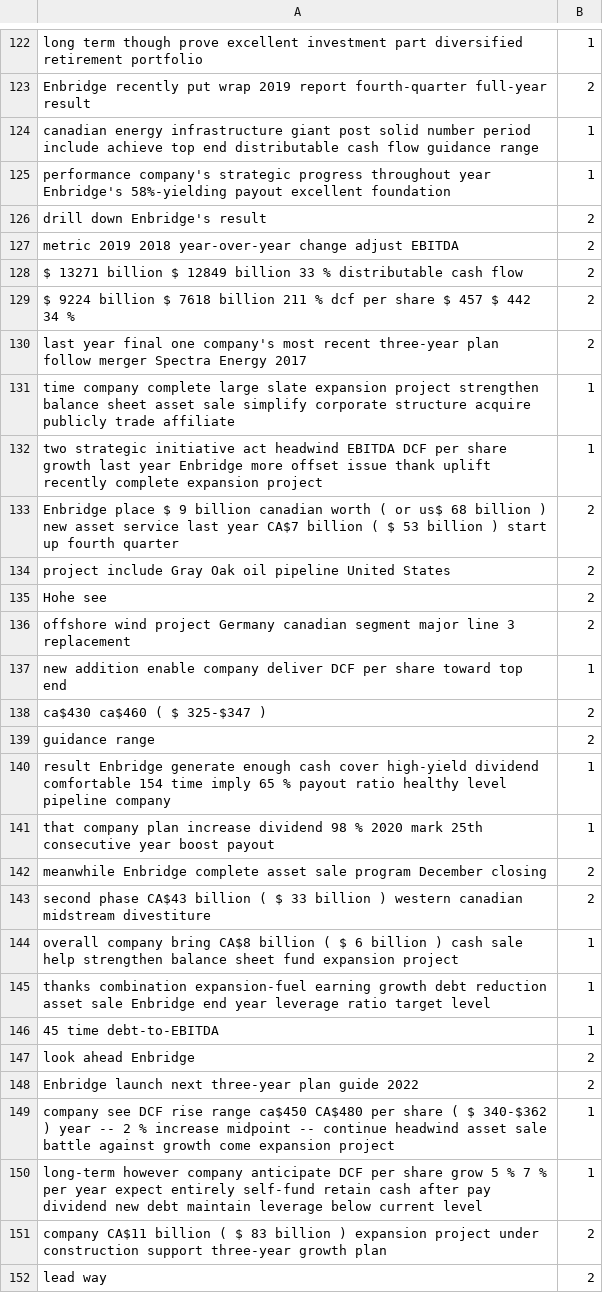
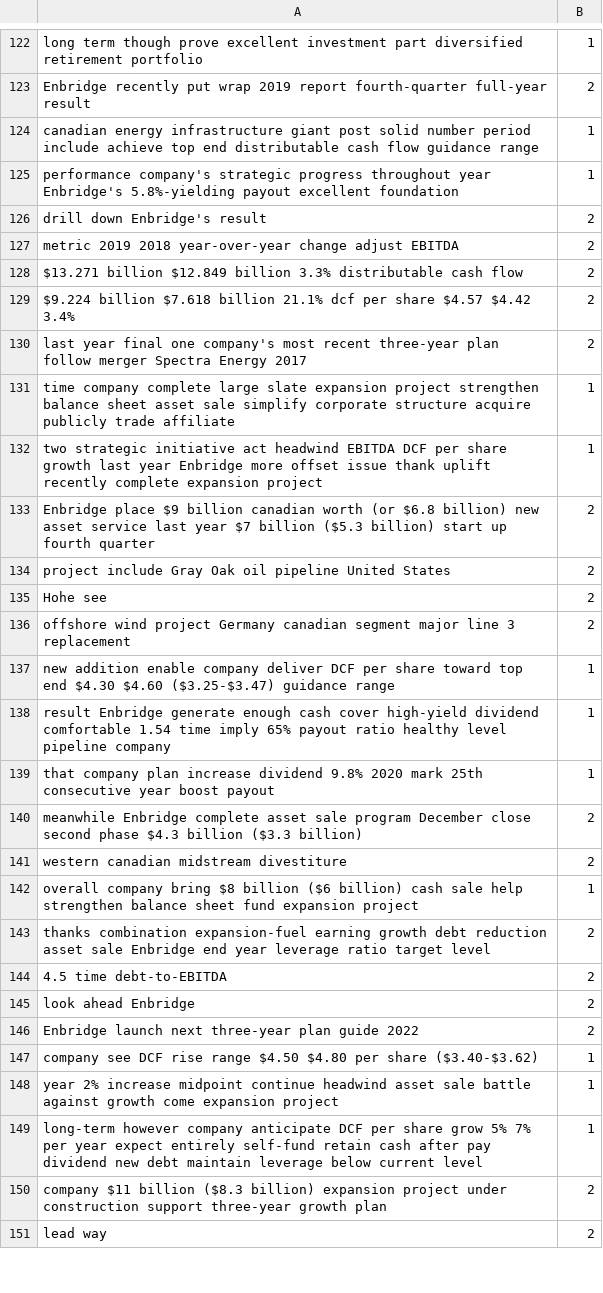
Before and after one commit to arahim1795/4079_FYP, a CSV file: data/manual_annotated.csv, drawn as a sheet; only a part is shown, gaps mark what is left out; the diff covers the shown part only.

```diff
--- a/data/manual_annotated.csv
+++ b/data/manual_annotated.csv
@@ -124,7 +124,7 @@ Enbridge recently put wrap 2019 report fourth-quarter full-year result,2
 canadian energy infrastructure giant post solid number period include achieve top end distributable cash flow guidance range,1
-performance company's strategic progress throughout year Enbridge's 58%-yielding payout excellent foundation,1
+performance company's strategic progress throughout year Enbridge's 5.8%-yielding payout excellent foundation,1
 drill down Enbridge's result,2
 metric 2019 2018 year-over-year change adjust EBITDA,2
-$ 13271 billion $ 12849 billion 33 % distributable cash flow,2
-$ 9224 billion $ 7618 billion 211 % dcf per share $ 457 $ 442 34 %,2
+$13.271 billion $12.849 billion 3.3% distributable cash flow,2
+$9.224 billion $7.618 billion 21.1% dcf per share $4.57 $4.42 3.4%,2
 last year final one company's most recent three-year plan follow merger Spectra Energy 2017,2
@@ -132,3 +132,3 @@ time company complete large slate expansion project strengthen balance sheet ass
 two strategic initiative act headwind EBITDA DCF per share growth last year Enbridge more offset issue thank uplift recently complete expansion project,1
-Enbridge place $ 9 billion canadian worth ( or us$ 68 billion ) new asset service last year CA$7 billion ( $ 53 billion ) start up fourth quarter,2
+Enbridge place $9 billion canadian worth (or $6.8 billion) new asset service last year $7 billion ($5.3 billion) start up fourth quarter,2
 project include Gray Oak oil pipeline United States,2
@@ -136,17 +136,16 @@ Hohe see,2
 offshore wind project Germany canadian segment major line 3 replacement,2
-new addition enable company deliver DCF per share toward top end,1
-ca$430 ca$460 ( $ 325-$347 ),2
-guidance range,2
-result Enbridge generate enough cash cover high-yield dividend comfortable 154 time imply 65 % payout ratio healthy level pipeline company,1
-that company plan increase dividend 98 % 2020 mark 25th consecutive year boost payout,1
-meanwhile Enbridge complete asset sale program December closing,2
-second phase CA$43 billion ( $ 33 billion ) western canadian midstream divestiture,2
-overall company bring CA$8 billion ( $ 6 billion ) cash sale help strengthen balance sheet fund expansion project,1
-thanks combination expansion-fuel earning growth debt reduction asset sale Enbridge end year leverage ratio target level,1
-45 time debt-to-EBITDA,1
+new addition enable company deliver DCF per share toward top end $4.30 $4.60 ($3.25-$3.47) guidance range,1
+result Enbridge generate enough cash cover high-yield dividend comfortable 1.54 time imply 65% payout ratio healthy level pipeline company,1
+that company plan increase dividend 9.8% 2020 mark 25th consecutive year boost payout,1
+meanwhile Enbridge complete asset sale program December close second phase $4.3 billion ($3.3 billion),2
+western canadian midstream divestiture,2
+overall company bring $8 billion ($6 billion) cash sale help strengthen balance sheet fund expansion project,1
+thanks combination expansion-fuel earning growth debt reduction asset sale Enbridge end year leverage ratio target level,2
+4.5 time debt-to-EBITDA,2
 look ahead Enbridge,2
 Enbridge launch next three-year plan guide 2022,2
-company see DCF rise range ca$450 CA$480 per share ( $ 340-$362 ) year -- 2 % increase midpoint -- continue headwind asset sale battle against growth come expansion project,1
-long-term however company anticipate DCF per share grow 5 % 7 % per year expect entirely self-fund retain cash after pay dividend new debt maintain leverage below current level,1
-company CA$11 billion ( $ 83 billion ) expansion project under construction support three-year growth plan,2
+company see DCF rise range $4.50 $4.80 per share ($3.40-$3.62),1
+year 2% increase midpoint continue headwind asset sale battle against growth come expansion project,1
+long-term however company anticipate DCF per share grow 5% 7% per year expect entirely self-fund retain cash after pay dividend new debt maintain leverage below current level,1
+company $11 billion ($8.3 billion) expansion project under construction support three-year growth plan,2
 lead way,2
```
Also changed, not shown: 6 added rows, 4 removed rows and 105 edited cells elsewhere in this file, 3 other files.
